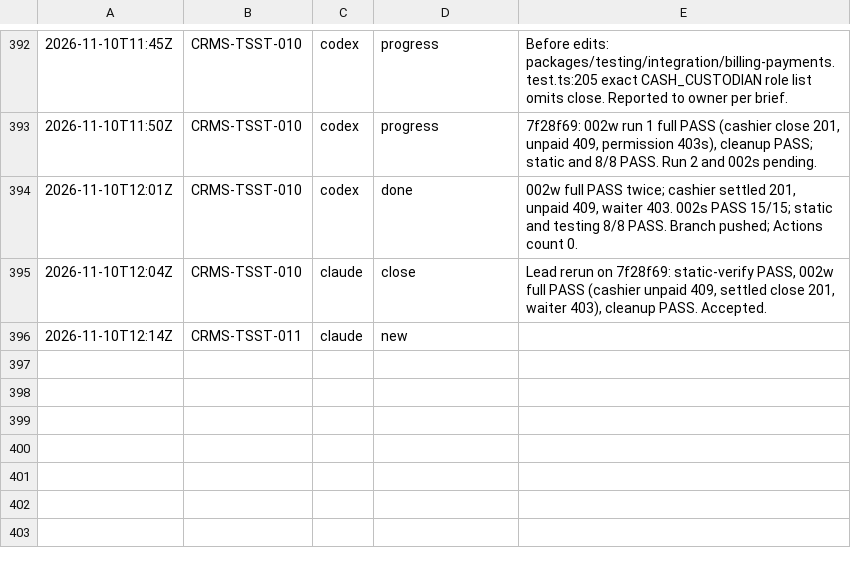
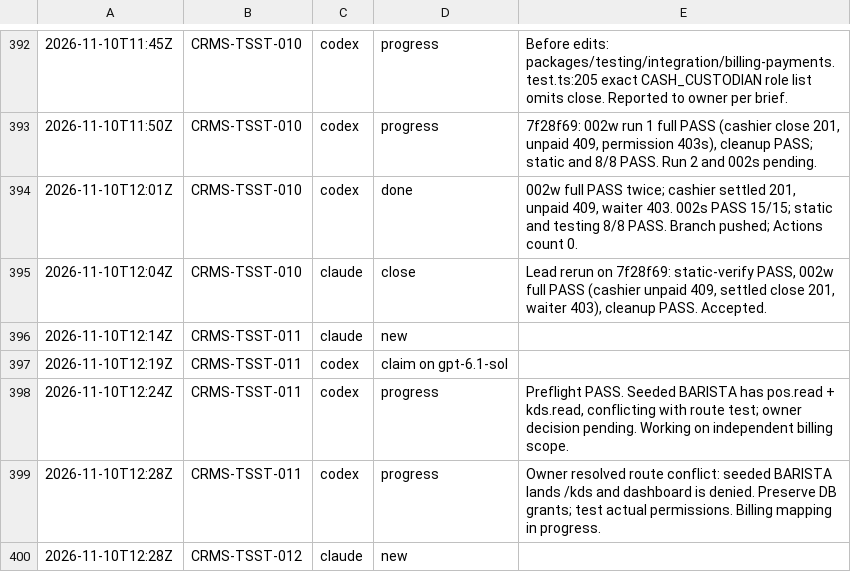
Before and after one commit to AhmedFouad01/THE_SYSTRONIC_MARKETING_AGENTS, a TSV file: TSST/bus/log.tsv, drawn as a sheet; only a part is shown, gaps mark what is left out; the diff names each change by its address in the sheet, - before the commit and + after, or states it on an @@ line.

```diff
--- a/TSST/bus/log.tsv
+++ b/TSST/bus/log.tsv
+row 397: 2026-11-10T12:19Z | CRMS-TSST-011 | codex | claim on gpt-6.1-sol
+row 398: 2026-11-10T12:24Z | CRMS-TSST-011 | codex | progress | Preflight PASS. Seeded BARISTA has pos.read + kds.read, conflicting with route test; owner decision pending. Working on independent billing scope.
+row 399: 2026-11-10T12:28Z | CRMS-TSST-011 | codex | progress | Owner resolved route conflict: seeded BARISTA lands /kds and dashboard is denied. Preserve DB grants; test actual permissions. Billing mapping in progress.
+row 400: 2026-11-10T12:28Z | CRMS-TSST-012 | claude | new
```
Also changed, not shown: 2 other files.
